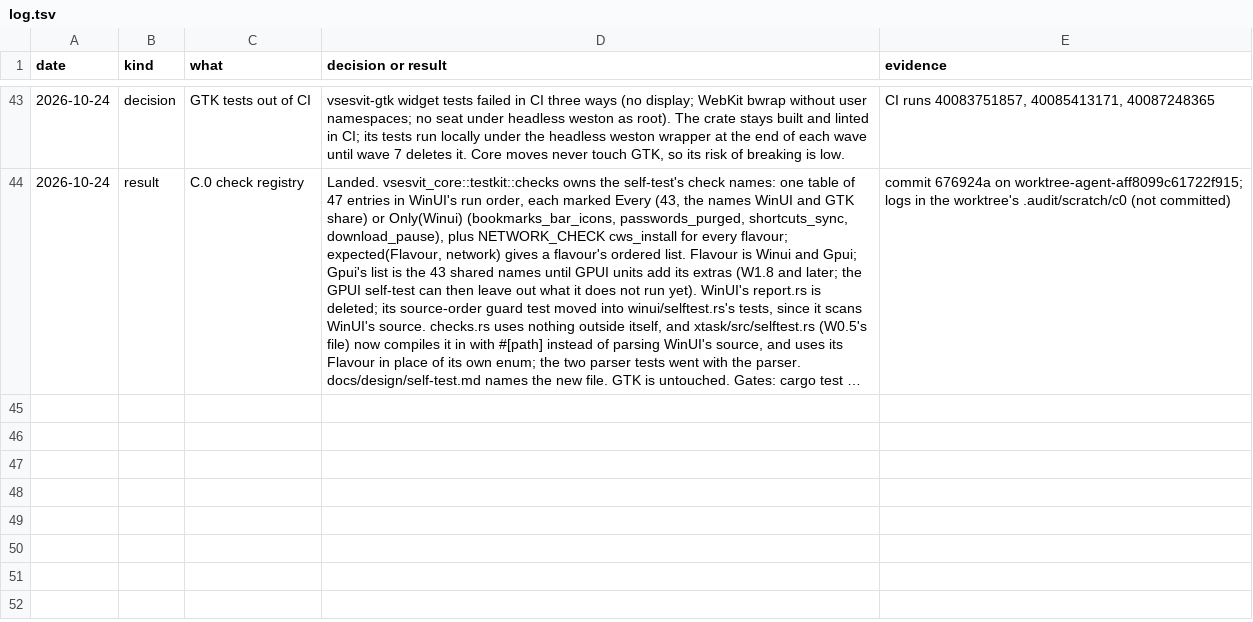
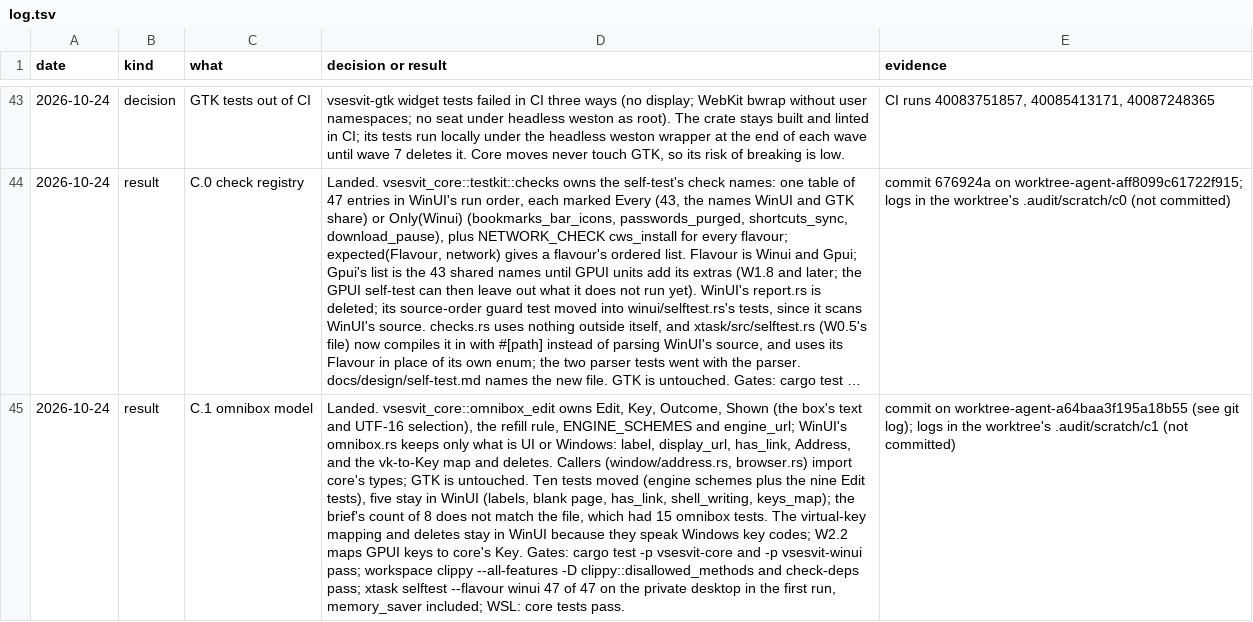
Before and after one commit to mrquantumoff/vsesvit, a TSV file: docs/design/linux-cef/log.tsv, drawn as a sheet; only a part is shown, gaps mark what is left out; long unchanged cells end in …; the diff names each change by its address in the sheet, - before the commit and + after, or states it on an @@ line.

Commit message:
Record C.1 in the GPUI and CEF log

```diff
--- a/docs/design/linux-cef/log.tsv
+++ b/docs/design/linux-cef/log.tsv
+row 45: 2026-10-24 | result | C.1 omnibox model | Landed. vsesvit_core::omnibox_edit owns Edit, Key, Outcome, Shown (the box's text and UTF-16 selection), the refill rule, ENGINE_SCHEMES and engine_url; WinUI's omnibox.rs keeps only what is UI or Windows: label, display_url, has_link, Address, and the vk-to-Key map and deletes. Callers (window/address.rs, browser.rs) import core's types; GTK is untouched. Ten tests moved (engine schemes plus the nine Edit tests), five stay in WinUI (labels, blank page, has_link, shell_writing, keys_map); the brief's count of 8 does not match the file, which had 15 omnibox tests. The virtual-key mapping and deletes stay in WinUI because they speak Windows key codes; W2.2 maps GPUI keys to core's Key. Gates: cargo test -p vsesvit-core and -p vsesvit-winui pass; workspace clippy --all-features -D clippy::disallowed_methods and check-deps pass; xtask selftest --flavour winui 47 of 47 on the private desktop in the first run, memory_saver included; WSL: core tests pass. | commit on worktree-agent-a64baa3f195a18b55 (see git log); logs in the worktree's .audit/scratch/c1 (not committed)
```
